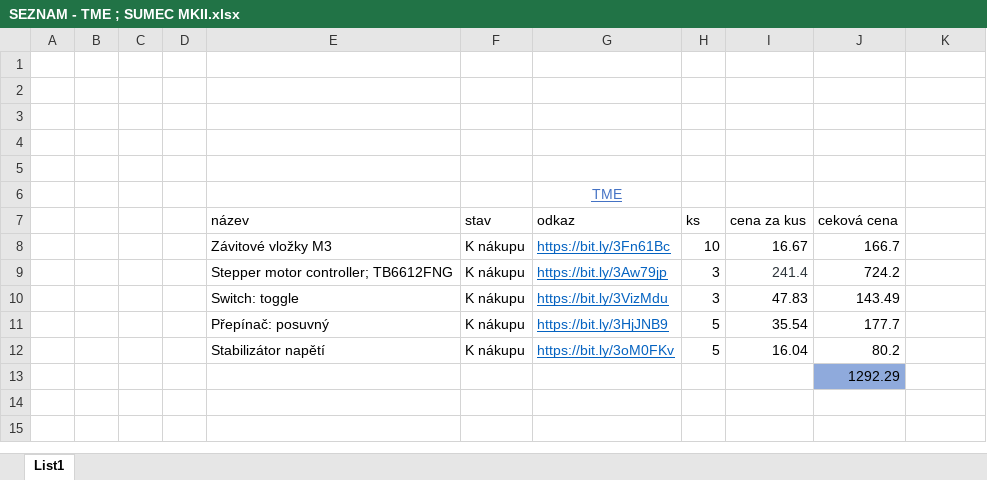
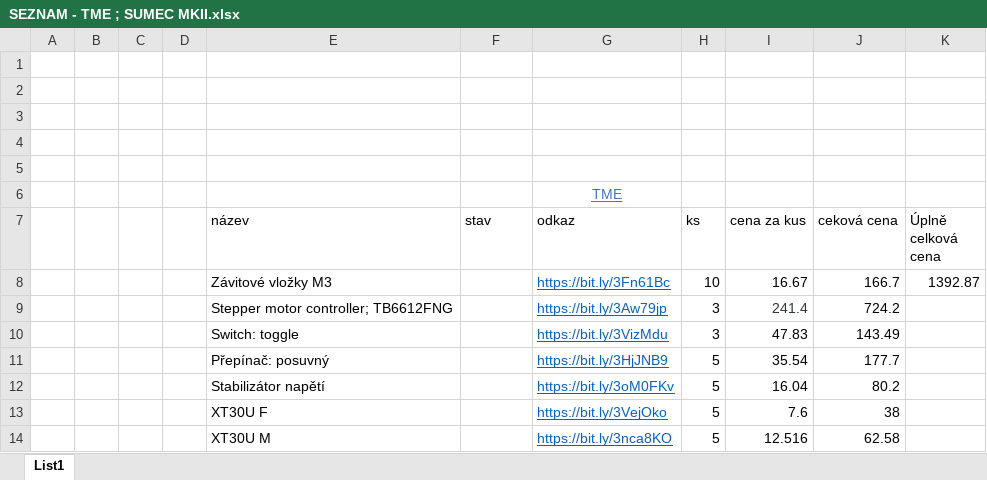
Before and after one commit to bismarx-v1/Sumec-MiniSumo, an Excel workbook: - DOCS -/Excel - COMPONENTS/SEZNAM - TME ; SUMEC MKII.xlsx, sheet List1, drawn as a sheet; values as stored, in another font and other column widths than the file's, no borders; conditional formats not drawn; removed rows and columns are numbered as before the commit, all else as after; the diff names each change by its address in the sheet, - before the commit and + after, or states it on an @@ line.

Commit message:
Updated verze 1

```diff
--- a/- DOCS -/Excel - COMPONENTS/SEZNAM - TME ; SUMEC MKII.xlsx (sheet List1)
+++ b/- DOCS -/Excel - COMPONENTS/SEZNAM - TME ; SUMEC MKII.xlsx (sheet List1)
-K7: (empty)
+K7: Úplně celková cena
-F8:F12 text colour: black
+F8:F12 text colour: #FFFFFF
-K8 (Úplně celková cena): (empty)
+K8 (Úplně celková cena): 1392.87
-row 13:  |  |  |  |  |  |  |  |  | 1292.29
+row 13:  |  |  |  | XT30U F | K nákupu | https://bit.ly/3VejOko | 5 | 7.6 | 38
+row 14:  |  |  |  | XT30U M | K nákupu | https://bit.ly/3nca8KO | 5 | 12.516 | 62.58
```
